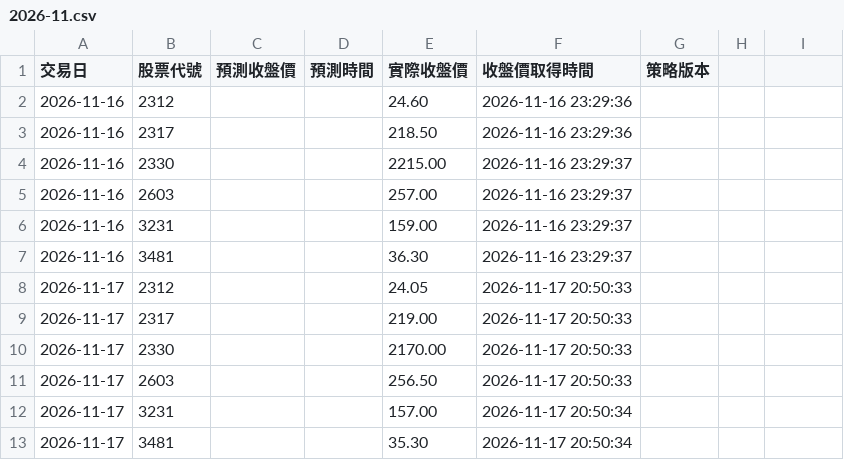
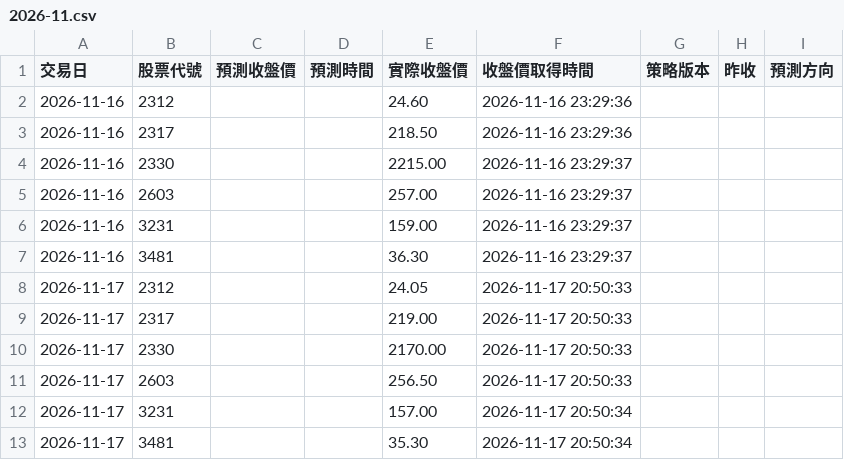
Before and after one commit to iankingh/tw-stock-strategy-lab, a CSV file: data/daily-price-tracking/2026-11.csv, drawn as a sheet; the diff names each change by its address in the sheet, - before the commit and + after, or states it on an @@ line.

```diff
--- a/data/daily-price-tracking/2026-11.csv
+++ b/data/daily-price-tracking/2026-11.csv
-H1: (empty)
+H1: 昨收
-I1: (empty)
+I1: 預測方向
```
Also changed, not shown: 16 other files.
